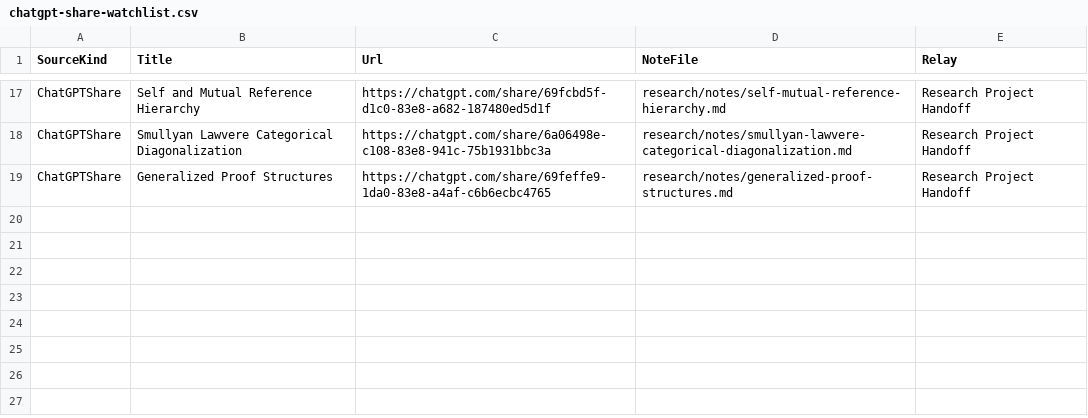
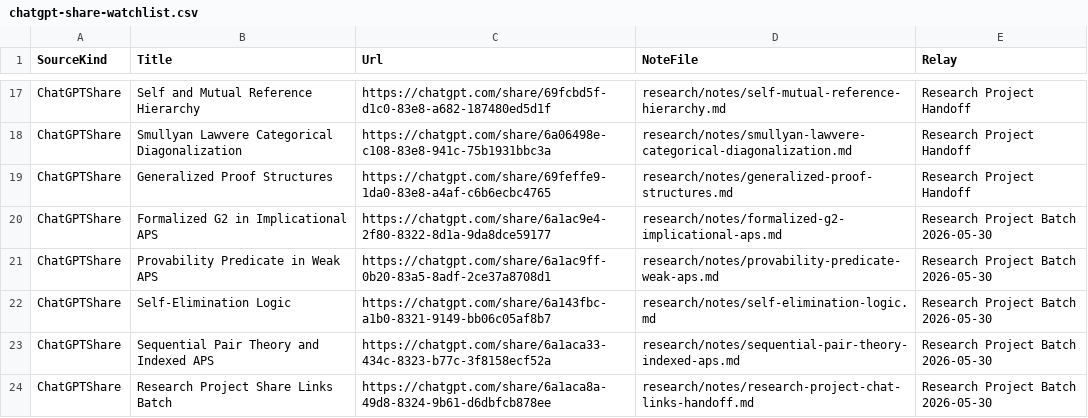
Before and after one commit to jikokennobun/My-Reserch-Project, a CSV file: research/references/chatgpt-share-watchlist.csv, drawn as a sheet; only a part is shown, gaps mark what is left out.

```diff
--- a/research/references/chatgpt-share-watchlist.csv
+++ b/research/references/chatgpt-share-watchlist.csv
@@ -19 +19,6 @@ ChatGPTShare,Smullyan Lawvere Categorical Diagonalization,https://chatgpt.com/sh
 ChatGPTShare,Generalized Proof Structures,https://chatgpt.com/share/69feffe9-1da0-83e8-a4af-c6b6ecbc4765,research/notes/generalized-proof-structures.md,Research Project Handoff
+ChatGPTShare,Formalized G2 in Implicational APS,https://chatgpt.com/share/6a1ac9e4-2f80-8322-8d1a-9da8dce59177,research/notes/formalized-g2-implicational-aps.md,Research Project Batch 2026-05-30
+ChatGPTShare,Provability Predicate in Weak APS,https://chatgpt.com/share/6a1ac9ff-0b20-83a5-8adf-2ce37a8708d1,research/notes/provability-predicate-weak-aps.md,Research Project Batch 2026-05-30
+ChatGPTShare,Self-Elimination Logic,https://chatgpt.com/share/6a143fbc-a1b0-8321-9149-bb06c05af8b7,research/notes/self-elimination-logic.md,Research Project Batch 2026-05-30
+ChatGPTShare,Sequential Pair Theory and Indexed APS,https://chatgpt.com/share/6a1aca33-434c-8323-b77c-3f8158ecf52a,research/notes/sequential-pair-theory-indexed-aps.md,Research Project Batch 2026-05-30
+ChatGPTShare,Research Project Share Links Batch,https://chatgpt.com/share/6a1aca8a-49d8-8324-9b61-d6dbfcb878ee,research/notes/research-project-chat-links-handoff.md,Research Project Batch 2026-05-30
```
Also changed, not shown: records/logs/chatgpt-share-state.csv, 11 other files.
